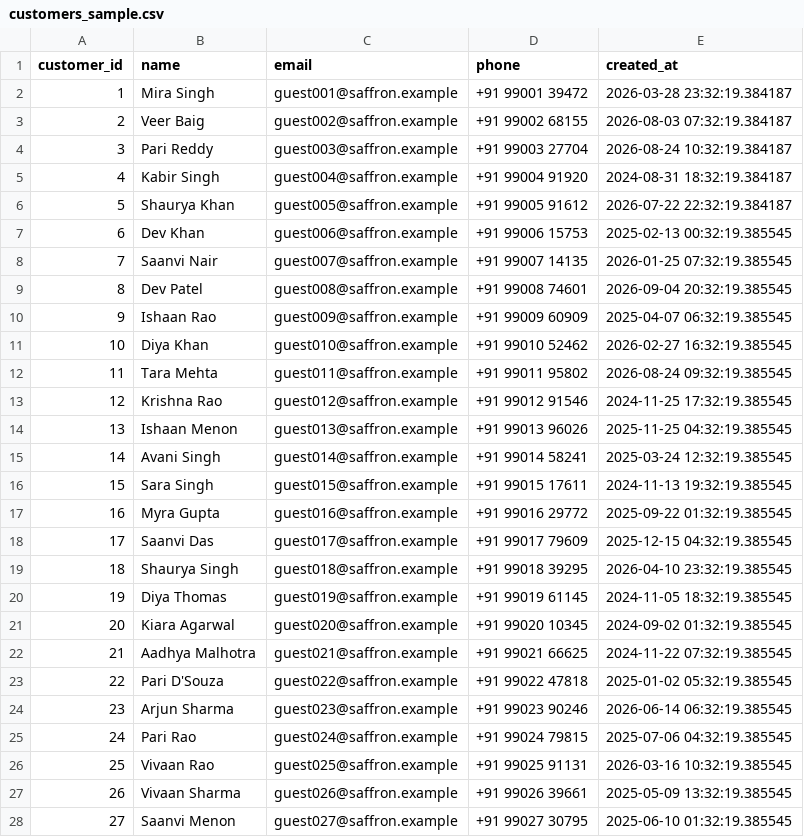
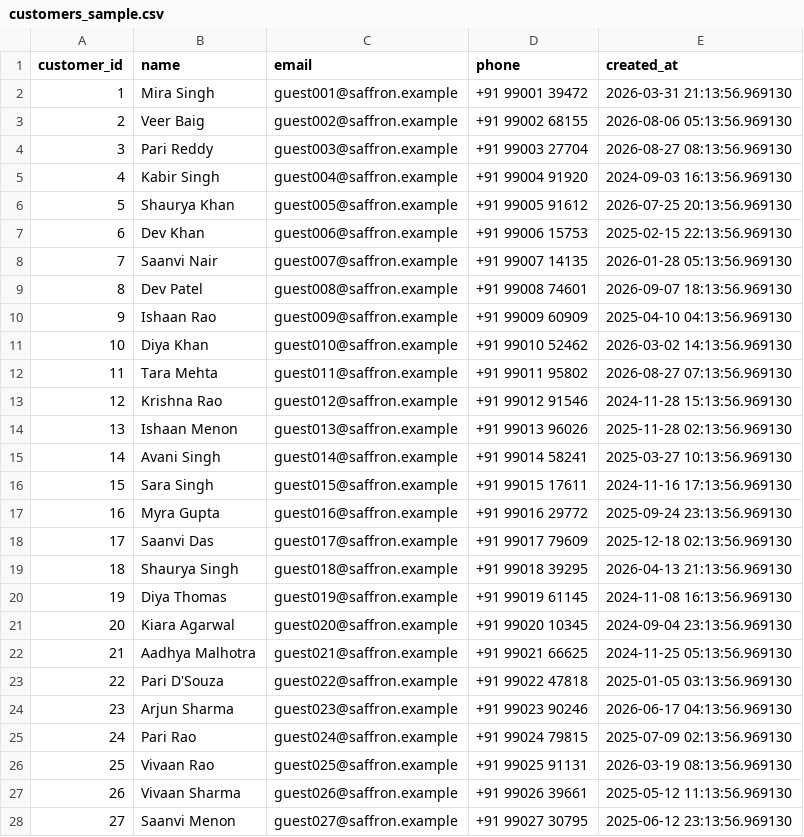
Before and after one commit to TheNiranjanY/saffron-house, a CSV file: data/sample/customers_sample.csv, drawn as a sheet; only a part is shown; the diff covers the shown part only.

```diff
--- a/data/sample/customers_sample.csv
+++ b/data/sample/customers_sample.csv
@@ -1,28 +1,28 @@
 customer_id,name,email,phone,created_at
-1,Mira Singh,guest001@saffron.example,+91 99001 39472,2026-03-28 23:32:19.384187
-2,Veer Baig,guest002@saffron.example,+91 99002 68155,2026-08-03 07:32:19.384187
-3,Pari Reddy,guest003@saffron.example,+91 99003 27704,2026-08-24 10:32:19.384187
-4,Kabir Singh,guest004@saffron.example,+91 99004 91920,2024-08-31 18:32:19.384187
-5,Shaurya Khan,guest005@saffron.example,+91 99005 91612,2026-07-22 22:32:19.384187
-6,Dev Khan,guest006@saffron.example,+91 99006 15753,2025-02-13 00:32:19.385545
-7,Saanvi Nair,guest007@saffron.example,+91 99007 14135,2026-01-25 07:32:19.385545
-8,Dev Patel,guest008@saffron.example,+91 99008 74601,2026-09-04 20:32:19.385545
-9,Ishaan Rao,guest009@saffron.example,+91 99009 60909,2025-04-07 06:32:19.385545
-10,Diya Khan,guest010@saffron.example,+91 99010 52462,2026-02-27 16:32:19.385545
-11,Tara Mehta,guest011@saffron.example,+91 99011 95802,2026-08-24 09:32:19.385545
-12,Krishna Rao,guest012@saffron.example,+91 99012 91546,2024-11-25 17:32:19.385545
-13,Ishaan Menon,guest013@saffron.example,+91 99013 96026,2025-11-25 04:32:19.385545
-14,Avani Singh,guest014@saffron.example,+91 99014 58241,2025-03-24 12:32:19.385545
-15,Sara Singh,guest015@saffron.example,+91 99015 17611,2024-11-13 19:32:19.385545
-16,Myra Gupta,guest016@saffron.example,+91 99016 29772,2025-09-22 01:32:19.385545
-17,Saanvi Das,guest017@saffron.example,+91 99017 79609,2025-12-15 04:32:19.385545
-18,Shaurya Singh,guest018@saffron.example,+91 99018 39295,2026-04-10 23:32:19.385545
-19,Diya Thomas,guest019@saffron.example,+91 99019 61145,2024-11-05 18:32:19.385545
-20,Kiara Agarwal,guest020@saffron.example,+91 99020 10345,2024-09-02 01:32:19.385545
-21,Aadhya Malhotra,guest021@saffron.example,+91 99021 66625,2024-11-22 07:32:19.385545
-22,Pari D'Souza,guest022@saffron.example,+91 99022 47818,2025-01-02 05:32:19.385545
-23,Arjun Sharma,guest023@saffron.example,+91 99023 90246,2026-06-14 06:32:19.385545
-24,Pari Rao,guest024@saffron.example,+91 99024 79815,2025-07-06 04:32:19.385545
-25,Vivaan Rao,guest025@saffron.example,+91 99025 91131,2026-03-16 10:32:19.385545
-26,Vivaan Sharma,guest026@saffron.example,+91 99026 39661,2025-05-09 13:32:19.385545
-27,Saanvi Menon,guest027@saffron.example,+91 99027 30795,2025-06-10 01:32:19.385545
+1,Mira Singh,guest001@saffron.example,+91 99001 39472,2026-03-31 21:13:56.969130
+2,Veer Baig,guest002@saffron.example,+91 99002 68155,2026-08-06 05:13:56.969130
+3,Pari Reddy,guest003@saffron.example,+91 99003 27704,2026-08-27 08:13:56.969130
+4,Kabir Singh,guest004@saffron.example,+91 99004 91920,2024-09-03 16:13:56.969130
+5,Shaurya Khan,guest005@saffron.example,+91 99005 91612,2026-07-25 20:13:56.969130
+6,Dev Khan,guest006@saffron.example,+91 99006 15753,2025-02-15 22:13:56.969130
+7,Saanvi Nair,guest007@saffron.example,+91 99007 14135,2026-01-28 05:13:56.969130
+8,Dev Patel,guest008@saffron.example,+91 99008 74601,2026-09-07 18:13:56.969130
+9,Ishaan Rao,guest009@saffron.example,+91 99009 60909,2025-04-10 04:13:56.969130
+10,Diya Khan,guest010@saffron.example,+91 99010 52462,2026-03-02 14:13:56.969130
+11,Tara Mehta,guest011@saffron.example,+91 99011 95802,2026-08-27 07:13:56.969130
+12,Krishna Rao,guest012@saffron.example,+91 99012 91546,2024-11-28 15:13:56.969130
+13,Ishaan Menon,guest013@saffron.example,+91 99013 96026,2025-11-28 02:13:56.969130
+14,Avani Singh,guest014@saffron.example,+91 99014 58241,2025-03-27 10:13:56.969130
+15,Sara Singh,guest015@saffron.example,+91 99015 17611,2024-11-16 17:13:56.969130
+16,Myra Gupta,guest016@saffron.example,+91 99016 29772,2025-09-24 23:13:56.969130
+17,Saanvi Das,guest017@saffron.example,+91 99017 79609,2025-12-18 02:13:56.969130
+18,Shaurya Singh,guest018@saffron.example,+91 99018 39295,2026-04-13 21:13:56.969130
+19,Diya Thomas,guest019@saffron.example,+91 99019 61145,2024-11-08 16:13:56.969130
+20,Kiara Agarwal,guest020@saffron.example,+91 99020 10345,2024-09-04 23:13:56.969130
+21,Aadhya Malhotra,guest021@saffron.example,+91 99021 66625,2024-11-25 05:13:56.969130
+22,Pari D'Souza,guest022@saffron.example,+91 99022 47818,2025-01-05 03:13:56.969130
+23,Arjun Sharma,guest023@saffron.example,+91 99023 90246,2026-06-17 04:13:56.969130
+24,Pari Rao,guest024@saffron.example,+91 99024 79815,2025-07-09 02:13:56.969130
+25,Vivaan Rao,guest025@saffron.example,+91 99025 91131,2026-03-19 08:13:56.969130
+26,Vivaan Sharma,guest026@saffron.example,+91 99026 39661,2025-05-12 11:13:56.969130
+27,Saanvi Menon,guest027@saffron.example,+91 99027 30795,2025-06-12 23:13:56.969130
```
Also changed, not shown: 33 edited cells elsewhere in this file, data/sample/bills_sample.csv, data/sample/order_events_sample.csv, 5 other files.
